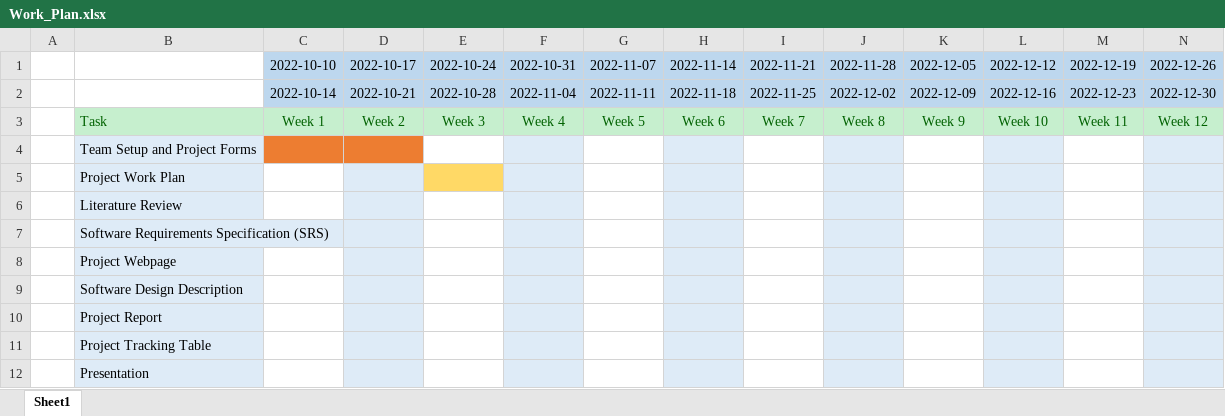
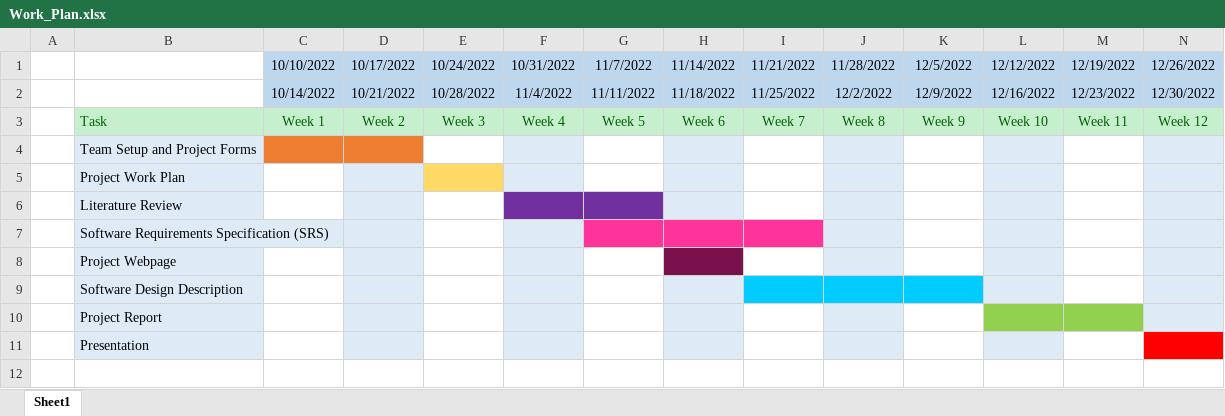
Before and after one commit to CankayaUniversity/ceng-407-408-2022-2023-Surroundings-Detection-System-for-Visually-Impaired-People-GenEye, an Excel workbook: Documents/Work_Plan.xlsx, sheet Sheet1, drawn as a sheet; values as stored, in another font and other column widths than the file's, no borders; removed rows and columns are numbered as before the commit, all else as after; the diff names each change by its address in the sheet, - before the commit and + after, or states it on an @@ line.

Commit message:
Last commit on workplan

```diff
--- a/Documents/Work_Plan.xlsx (sheet Sheet1)
+++ b/Documents/Work_Plan.xlsx (sheet Sheet1)
-row 1:  |  | 2022-10-10 | 2022-10-17 | 2022-10-24 | 2022-10-31 | 2022-11-07 | 2022-11-14 | 2022-11-21 | 2022-11-28 | 2022-12-05 | 2022-12-12 | 2022-12-19 | 2022-12-26
-row 2:  |  | 2022-10-14 | 2022-10-21 | 2022-10-28 | 2022-11-04 | 2022-11-11 | 2022-11-18 | 2022-11-25 | 2022-12-02 | 2022-12-09 | 2022-12-16 | 2022-12-23 | 2022-12-30
+row 1:  |  | 10/10/2022 | 10/17/2022 | 10/24/2022 | 10/31/2022 | 11/7/2022 | 11/14/2022 | 11/21/2022 | 11/28/2022 | 12/5/2022 | 12/12/2022 | 12/19/2022 | 12/26/2022
+row 2:  |  | 10/14/2022 | 10/21/2022 | 10/28/2022 | 11/4/2022 | 11/11/2022 | 11/18/2022 | 11/25/2022 | 12/2/2022 | 12/9/2022 | 12/16/2022 | 12/23/2022 | 12/30/2022
-F6 fill: #DEEBF7
+F6 fill: #7030A0
-G6 fill: none
+G6 fill: #7030A0
-G7 fill: none
+G7 fill: #FF3399
-H7 fill: #DEEBF7
+H7 fill: #FF3399
-I7 fill: none
+I7 fill: #FF3399
-H8 fill: #DEEBF7
+H8 fill: #79114C
-I9 fill: none
+I9 fill: #00CCFF
-J9 fill: #DEEBF7
+J9 fill: #00CCFF
-K9 fill: none
+K9 fill: #00CCFF
-L10 fill: #DEEBF7
+L10 fill: #92D050
-M10 fill: none
+M10 fill: #92D050
-row 11:  | Project Tracking Table
-N11 fill: #DEEBF7
+N11 fill: #FF0000
```
